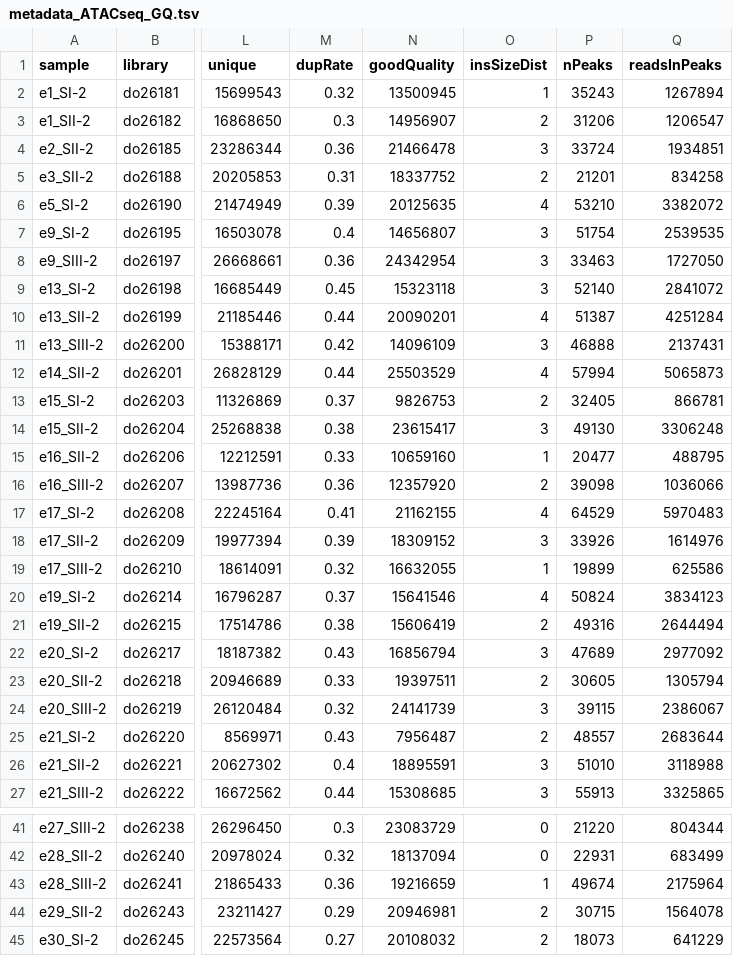
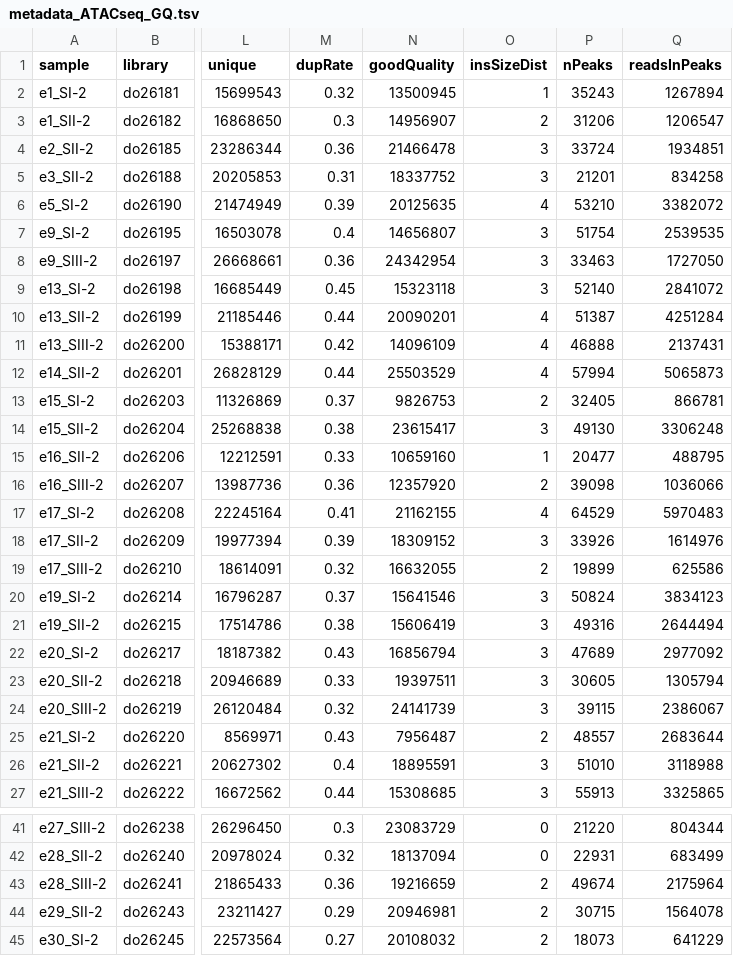
Before and after one commit to Papers-jusuE404/somitogenesis2019, a TSV file: ATAC-seq/data/metadata_ATACseq_GQ.tsv, drawn as a sheet; only a part is shown, gaps mark what is left out; the diff names each change by its address in the sheet, - before the commit and + after, or states it on an @@ line.

```diff
--- a/ATAC-seq/data/metadata_ATACseq_GQ.tsv
+++ b/ATAC-seq/data/metadata_ATACseq_GQ.tsv
-O5 (insSizeDist): 2
+O5 (insSizeDist): 3
-O11 (insSizeDist): 3
+O11 (insSizeDist): 4
-O19 (insSizeDist): 1
+O19 (insSizeDist): 2
-O20 (insSizeDist): 4
+O20 (insSizeDist): 3
-O21 (insSizeDist): 2
+O21 (insSizeDist): 3
-O23 (insSizeDist): 2
+O23 (insSizeDist): 3
-O43 (insSizeDist): 1
+O43 (insSizeDist): 2
```
Also changed, not shown: ATAC-seq/data/metadata_ATACseq.tsv, 6 other files.
